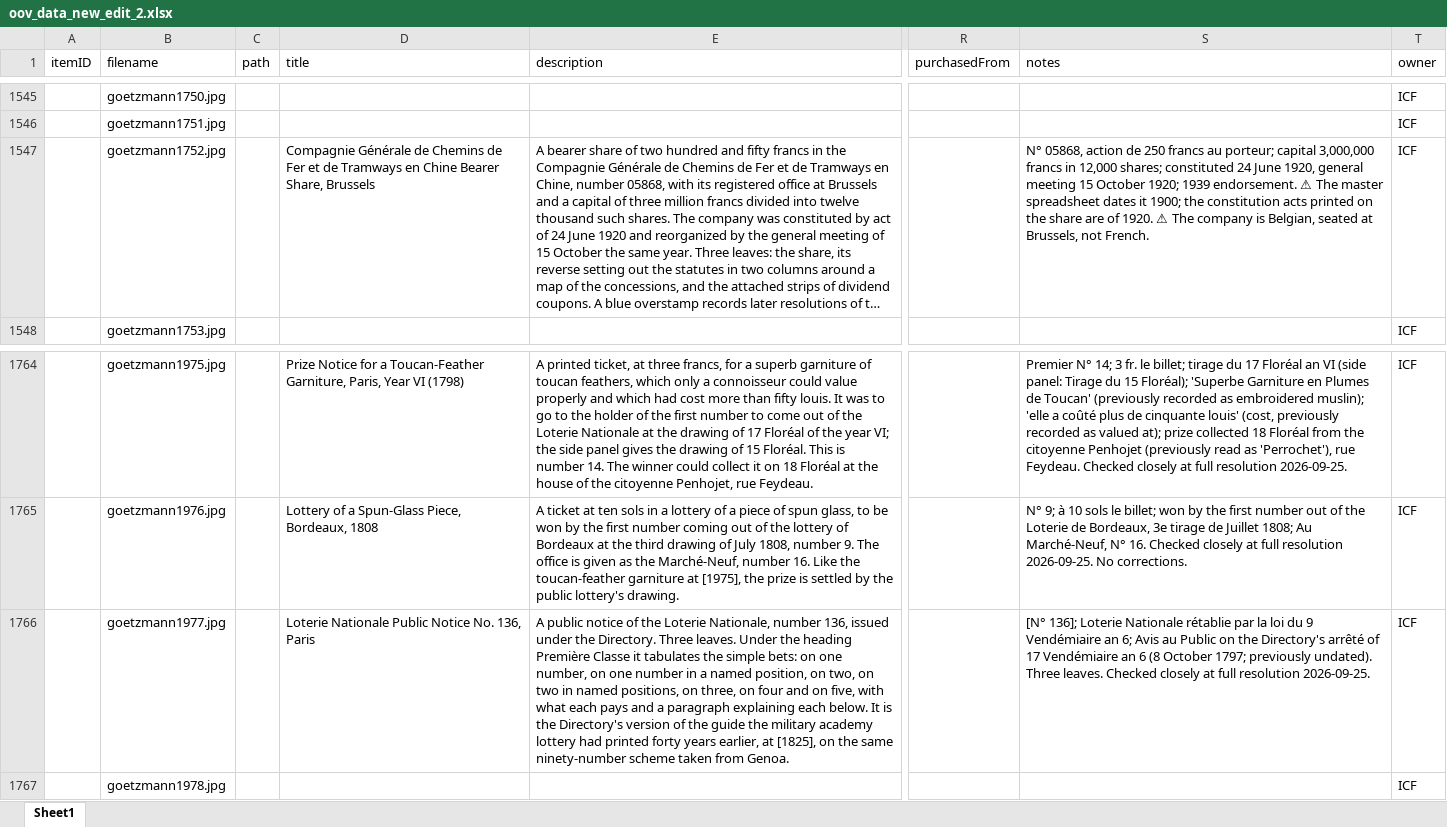
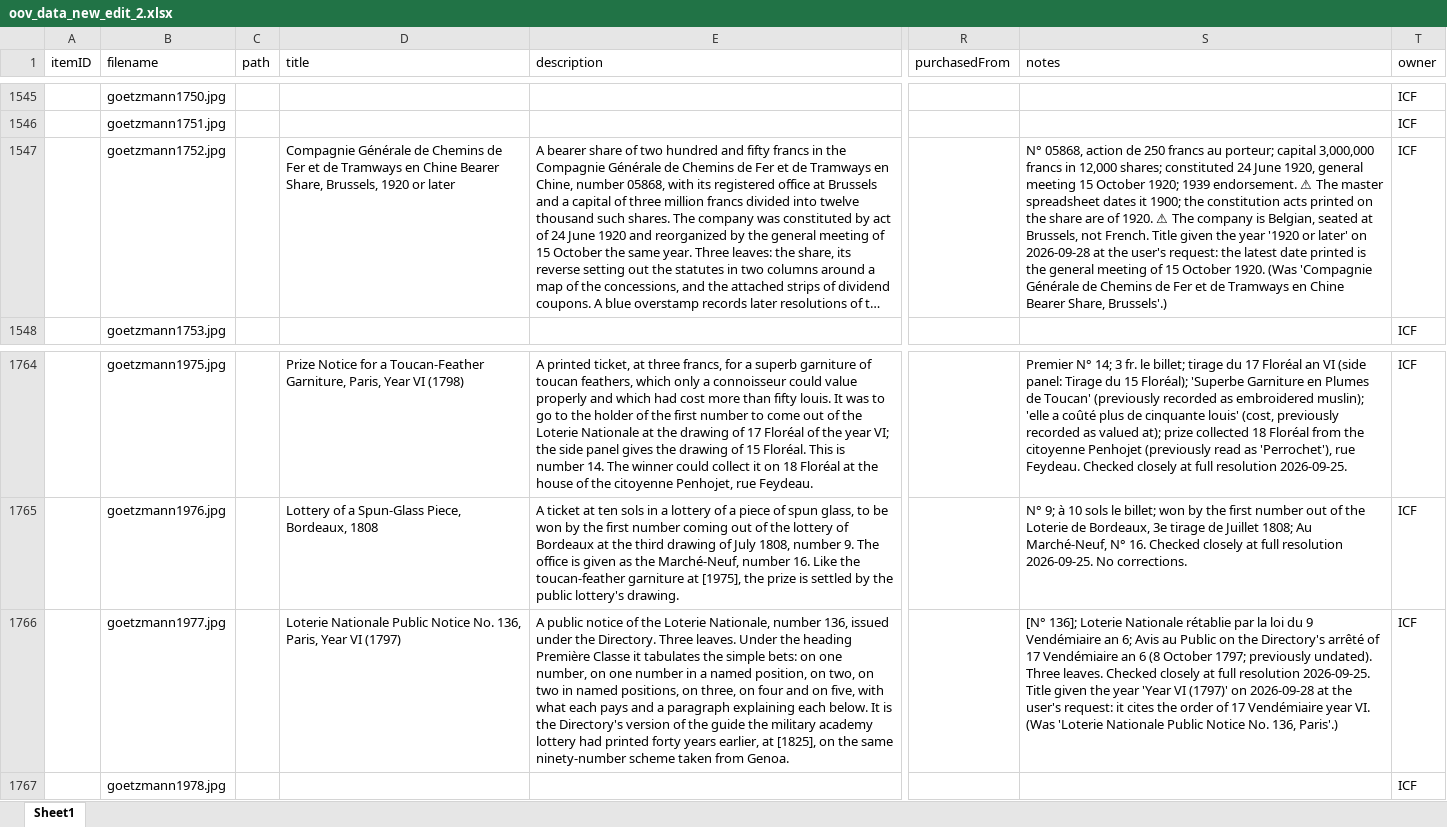
Before and after one commit to yale-icf/oov-museum, an Excel workbook: oov_data_new_edit_2.xlsx, sheet Sheet1, drawn as a sheet; only a part is shown, gaps mark what is left out; long unchanged cells end in …; values as stored, in another font and other column widths than the file's, no borders; the diff covers the shown part only; the diff names each change by its address in the sheet, - before the commit and + after, or states it on an @@ line.

```diff
--- a/oov_data_new_edit_2.xlsx (sheet Sheet1)
+++ b/oov_data_new_edit_2.xlsx (sheet Sheet1)
-D1547 (title): …Bearer Share, Brussels
+D1547 (title): …Bearer Share, Brussels, 1920 or later
-S1547 (notes): …not French.
+S1547 (notes): …not French. Title given the year '1920 or later' on 2026-09-28 at the user's request: the latest date printed is the general meeting of 15 October 1920. (Was 'Compagnie Générale de Chemins de Fer et de Tramways en Chine Bearer Share, Brussels'.)
-D1766 (title): …No. 136, Paris
+D1766 (title): …No. 136, Paris, Year VI (1797)
-S1766 (notes): …resolution 2026-09-25.
+S1766 (notes): …resolution 2026-09-25. Title given the year 'Year VI (1797)' on 2026-09-28 at the user's request: it cites the order of 17 Vendémiaire year VI. (Was 'Loterie Nationale Public Notice No. 136, Paris'.)
```
Also changed, not shown: 46 edited cells elsewhere in this sheet, 2 other files.
